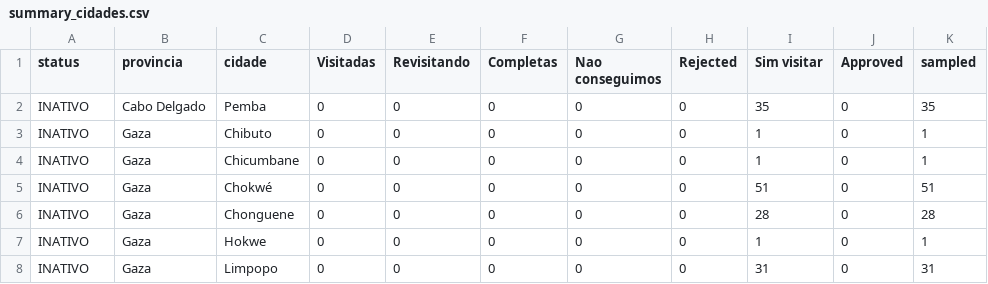
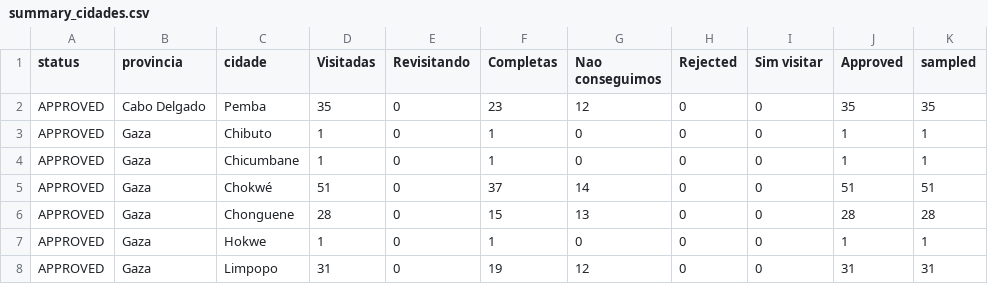
Before and after one commit to araupontones/MUVA-fwup, a CSV file: data/Follow-up/3.dashboard/summary_cidades.csv, drawn as a sheet; only a part is shown; the diff covers the shown part only.

```diff
--- a/data/Follow-up/3.dashboard/summary_cidades.csv
+++ b/data/Follow-up/3.dashboard/summary_cidades.csv
@@ -1,8 +1,8 @@
 status,provincia,cidade,Visitadas,Revisitando,Completas,Nao conseguimos,Rejected,Sim visitar,Approved,sampled
-INATIVO,Cabo Delgado,Pemba,0,0,0,0,0,35,0,35
-INATIVO,Gaza,Chibuto,0,0,0,0,0,1,0,1
-INATIVO,Gaza,Chicumbane,0,0,0,0,0,1,0,1
-INATIVO,Gaza,Chokwé,0,0,0,0,0,51,0,51
-INATIVO,Gaza,Chonguene,0,0,0,0,0,28,0,28
-INATIVO,Gaza,Hokwe,0,0,0,0,0,1,0,1
-INATIVO,Gaza,Limpopo,0,0,0,0,0,31,0,31
+APPROVED,Cabo Delgado,Pemba,35,0,23,12,0,0,35,35
+APPROVED,Gaza,Chibuto,1,0,1,0,0,0,1,1
+APPROVED,Gaza,Chicumbane,1,0,1,0,0,0,1,1
+APPROVED,Gaza,Chokwé,51,0,37,14,0,0,51,51
+APPROVED,Gaza,Chonguene,28,0,15,13,0,0,28,28
+APPROVED,Gaza,Hokwe,1,0,1,0,0,0,1,1
+APPROVED,Gaza,Limpopo,31,0,19,12,0,0,31,31
```
Also changed, not shown: 102 edited cells elsewhere in this file, data/Follow-up/3.dashboard/summary_bairros.csv, data/Follow-up/3.dashboard/summary_provincias.csv, 51 other files.
